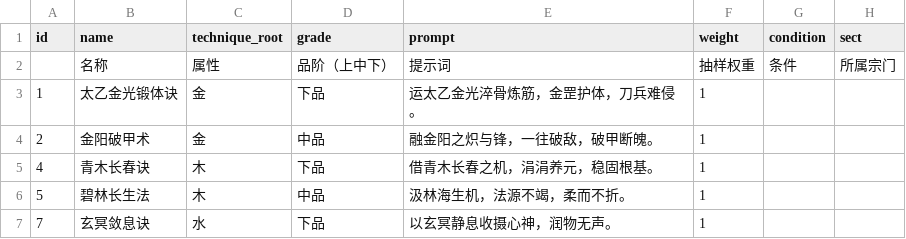
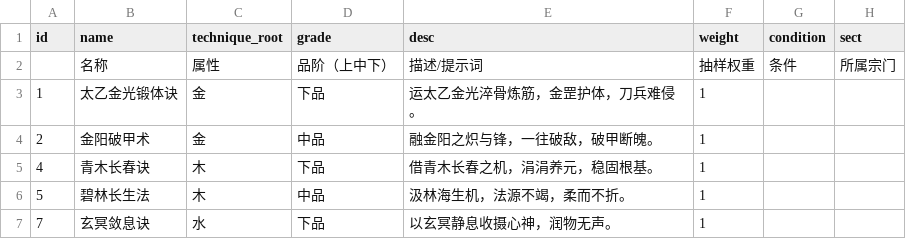
Before and after one commit to 4thfever/cultivation-world-simulator, a CSV file: static/game_configs/technique.csv, drawn as a sheet; only a part is shown.

```diff
--- a/static/game_configs/technique.csv
+++ b/static/game_configs/technique.csv
@@ -1,3 +1,3 @@
-id,name,technique_root,grade,prompt,weight,condition,sect
-,名称,属性,品阶（上中下）,提示词,抽样权重,条件,所属宗门
+id,name,technique_root,grade,desc,weight,condition,sect
+,名称,属性,品阶（上中下）,描述/提示词,抽样权重,条件,所属宗门
 1,太乙金光锻体诀,金,下品,运太乙金光淬骨炼筋，金罡护体，刀兵难侵。,1,,
```
Also changed, not shown: static/game_configs/persona.csv, 3 other files.
